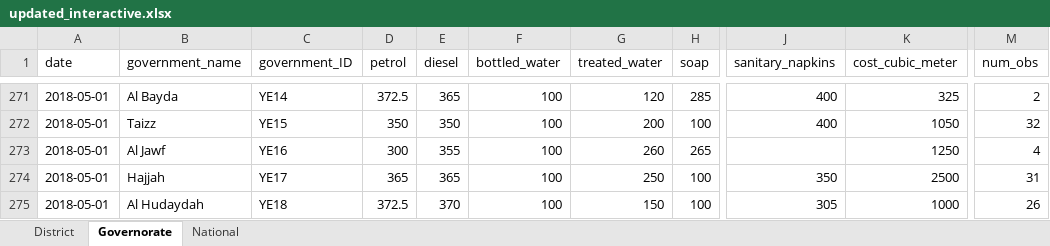
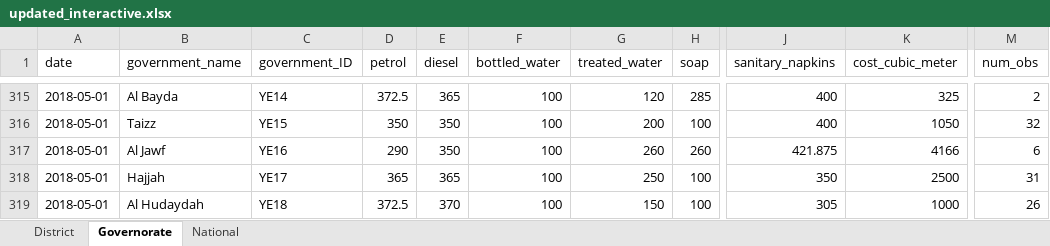
Before and after one commit to NaFerr/JMMI_Interactive, an Excel workbook: data/updated_interactive.xlsx, sheet Governorate, drawn as a sheet; only a part is shown, gaps mark what is left out; values as stored, in another font and other column widths than the file's, no borders; addresses are those after the commit; the diff covers the shown part only; the diff names each change by its address in the sheet, - before the commit and + after, or states it on an @@ line.

```diff
--- a/data/updated_interactive.xlsx (sheet Governorate)
+++ b/data/updated_interactive.xlsx (sheet Governorate)
-D317 (petrol): 300
+D317 (petrol): 290
-E317 (diesel): 355
+E317 (diesel): 350
-H317 (soap): 265
+H317 (soap): 260
-J317 (sanitary_napkins): (empty)
+J317 (sanitary_napkins): 421.875
-K317 (cost_cubic_meter): 1250
+K317 (cost_cubic_meter): 4166
-M317 (num_obs): 4
+M317 (num_obs): 6
```
Also changed, not shown: 44 added rows elsewhere in this sheet, sheet District, sheet National, 19 other files.
